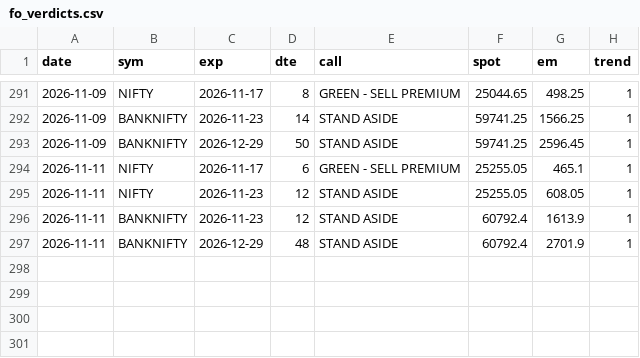
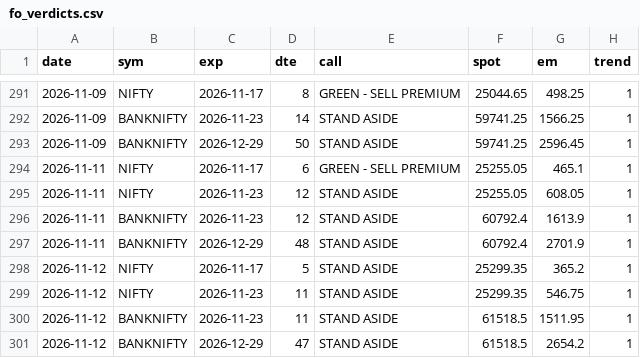
Before and after one commit to CGK0101/Smart-Money-Screener, a CSV file: data/fo_verdicts.csv, drawn as a sheet; only a part is shown, gaps mark what is left out.

```diff
--- a/data/fo_verdicts.csv
+++ b/data/fo_verdicts.csv
@@ -297 +297,5 @@ date,sym,exp,dte,call,spot,em,trend
 2026-11-11,BANKNIFTY,2026-12-29,48,STAND ASIDE,60792.4,2701.9,1
+2026-11-12,NIFTY,2026-11-17,5,STAND ASIDE,25299.35,365.2,1
+2026-11-12,NIFTY,2026-11-23,11,STAND ASIDE,25299.35,546.75,1
+2026-11-12,BANKNIFTY,2026-11-23,11,STAND ASIDE,61518.5,1511.95,1
+2026-11-12,BANKNIFTY,2026-12-29,47,STAND ASIDE,61518.5,2654.2,1
```
Also changed, not shown: data/events/fo_oi.csv, data/fo_metrics.csv, 3 other files.
